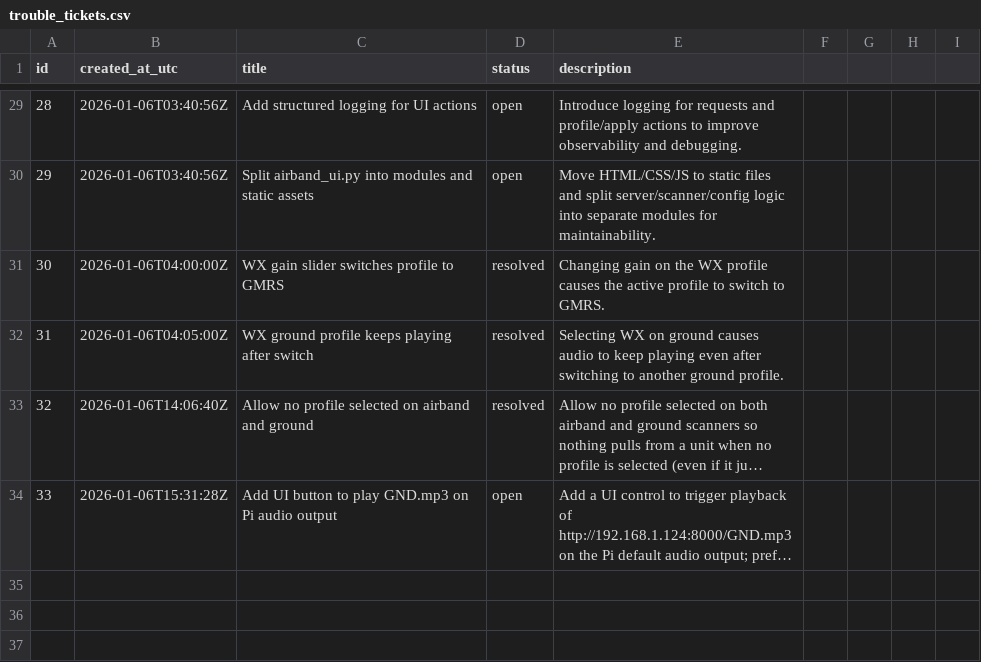
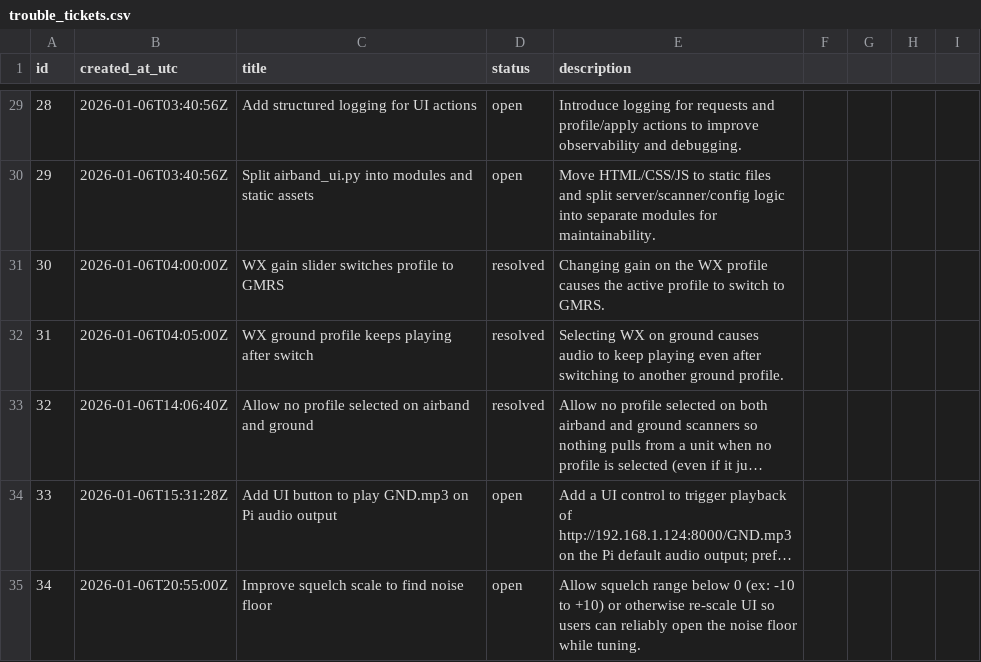
Before and after one commit to willminkoff/scannerproject, a CSV file: admin/trouble_tickets.csv, drawn as a sheet; only a part is shown, gaps mark what is left out; long unchanged cells end in …; the diff names each change by its address in the sheet, - before the commit and + after, or states it on an @@ line.

Commit message:
Add ticket to improve squelch scale

```diff
--- a/admin/trouble_tickets.csv
+++ b/admin/trouble_tickets.csv
+row 35: 34 | 2026-01-06T20:55:00Z | Improve squelch scale to find noise floor | open | Allow squelch range below 0 (ex: -10 to +10) or otherwise re-scale UI so users can reliably open the noise floor while tuning.
```
